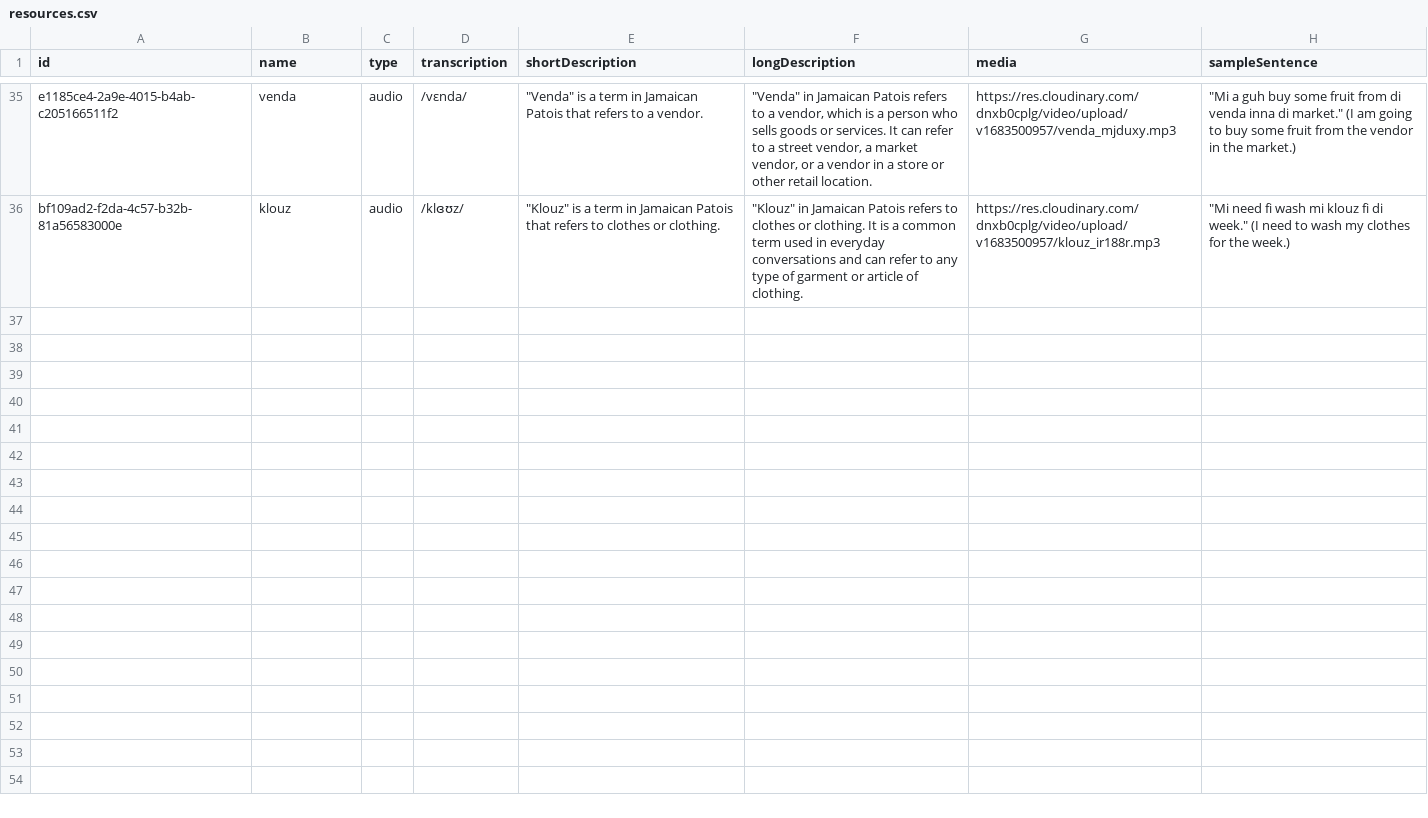
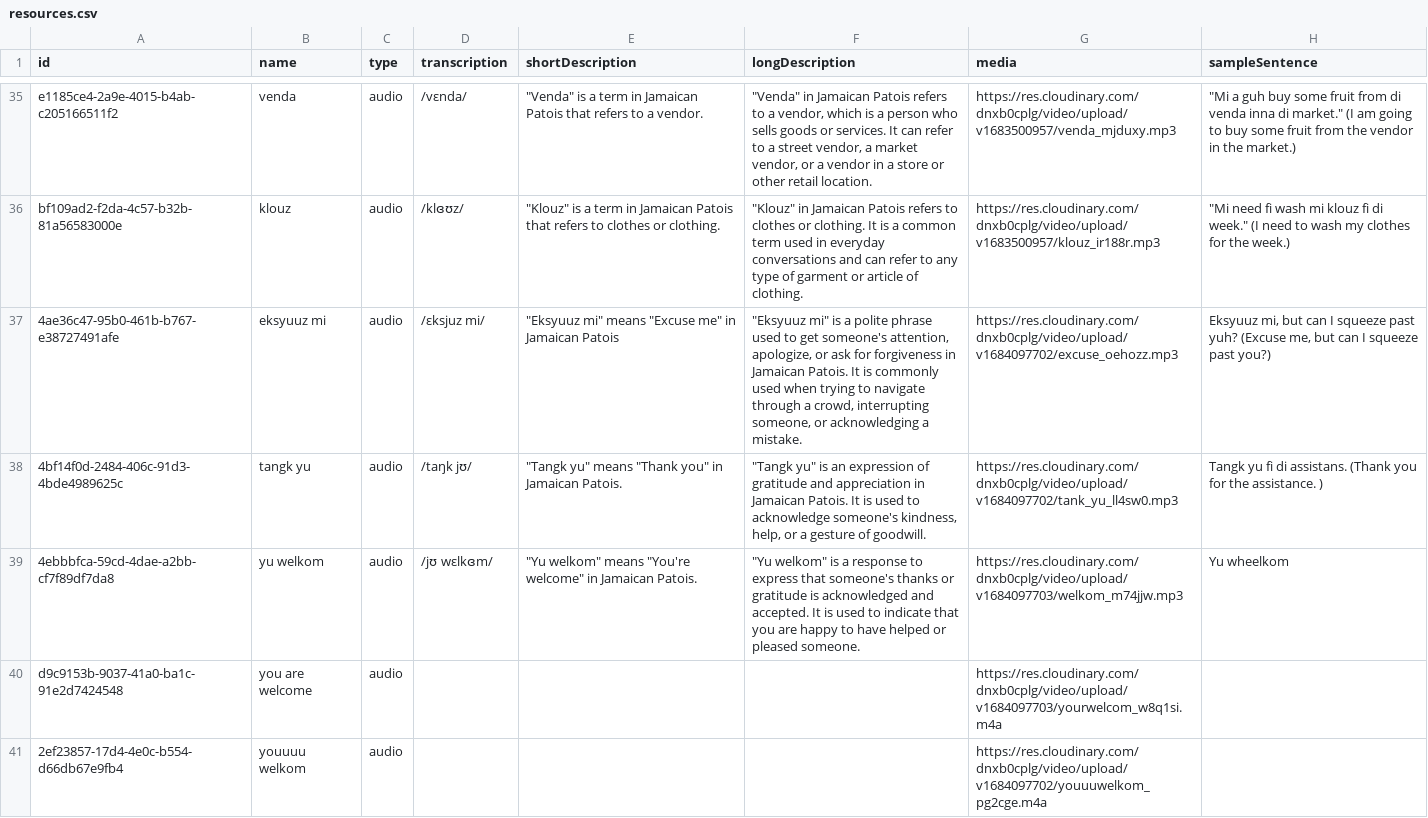
Before and after one commit to RaheemWilson/chatgud-backend, a CSV file: files/resources.csv, drawn as a sheet; only a part is shown, gaps mark what is left out; the diff covers the shown part only; the diff names each change by its address in the sheet, - before the commit and + after, or states it on an @@ line.

```diff
--- a/files/resources.csv
+++ b/files/resources.csv
+row 37: 4ae36c47-95b0-461b-b767-e38727491afe | eksyuuz mi | audio | /εksjuz mi/ | "Eksyuuz mi" means "Excuse me" in Jamaican Patois | "Eksyuuz mi" is a polite phrase used to get someone's attention, apologize, or ask for forgiveness in Jamaican Patois. It is commonly used when trying to navigate through a crowd, interrupting someone, or acknowledging a mistake. | https://res.cloudinary.com/dnxb0cplg/video/upload/v1684097702/excuse_oehozz.mp3 | Eksyuuz mi, but can I squeeze past yuh? (Excuse me, but can I squeeze past you?)
+row 38: 4bf14f0d-2484-406c-91d3-4bde4989625c | tangk yu | audio | /taŋk jʊ/ | "Tangk yu" means "Thank you" in Jamaican Patois. | "Tangk yu" is an expression of gratitude and appreciation in Jamaican Patois. It is used to acknowledge someone's kindness, help, or a gesture of goodwill. | https://res.cloudinary.com/dnxb0cplg/video/upload/v1684097702/tank_yu_ll4sw0.mp3 | Tangk yu fi di assistans. (Thank you for the assistance. )
+row 39: 4ebbbfca-59cd-4dae-a2bb-cf7f89df7da8 | yu welkom | audio | /jʊ wεlkɞm/ | "Yu welkom" means "You're welcome" in Jamaican Patois. | "Yu welkom" is a response to express that someone's thanks or gratitude is acknowledged and accepted. It is used to indicate that you are happy to have helped or pleased someone. | https://res.cloudinary.com/dnxb0cplg/video/upload/v1684097703/welkom_m74jjw.mp3 | Yu wheelkom
+row 40: d9c9153b-9037-41a0-ba1c-91e2d7424548 | you are welcome | audio |  |  |  | https://res.cloudinary.com/dnxb0cplg/video/upload/v1684097703/yourwelcom_w8q1si.m4a
+row 41: 2ef23857-17d4-4e0c-b554-d66db67e9fb4 | youuuu welkom | audio |  |  |  | https://res.cloudinary.com/dnxb0cplg/video/upload/v1684097702/youuuwelkom_pg2cge.m4a
```
Also changed, not shown: 4 added rows elsewhere in this file, files/quiz-questions.csv, files/task.csv, 6 other files.
